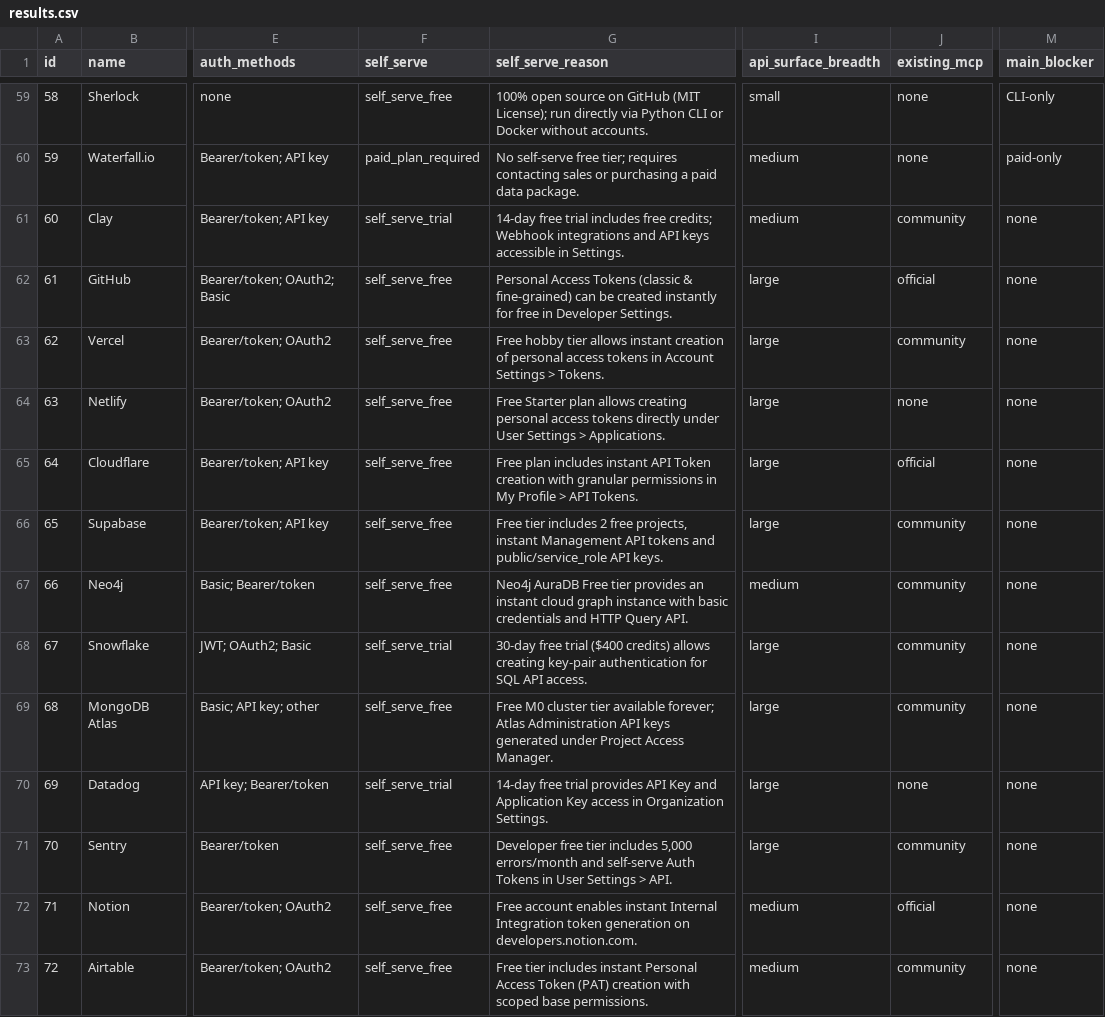
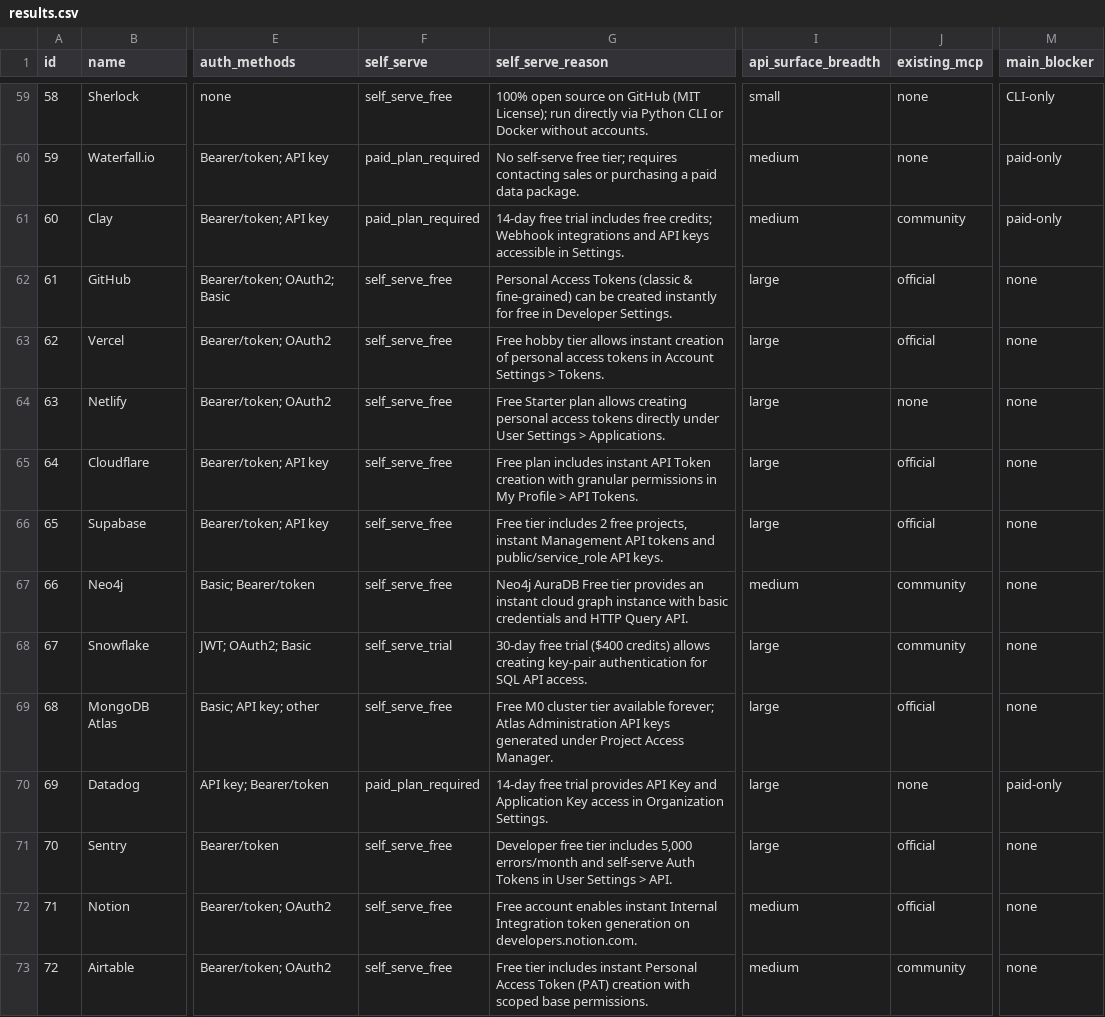
Before and after one commit to gyanranjan1717/composio_home_assignment, a CSV file: data/results.csv, drawn as a sheet; only a part is shown, gaps mark what is left out; the diff covers the shown part only; the diff names each change by its address in the sheet, - before the commit and + after, or states it on an @@ line.

```diff
--- a/data/results.csv
+++ b/data/results.csv
-F61 (self_serve): self_serve_trial
+F61 (self_serve): paid_plan_required
-M61 (main_blocker): none
+M61 (main_blocker): paid-only
-J63 (existing_mcp): community
+J63 (existing_mcp): official
-J66 (existing_mcp): community
+J66 (existing_mcp): official
-J69 (existing_mcp): community
+J69 (existing_mcp): official
-F70 (self_serve): self_serve_trial
+F70 (self_serve): paid_plan_required
-M70 (main_blocker): none
+M70 (main_blocker): paid-only
-J71 (existing_mcp): community
+J71 (existing_mcp): official
```
Also changed, not shown: 19 edited cells elsewhere in this file, 12 other files.
